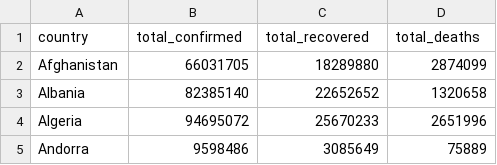
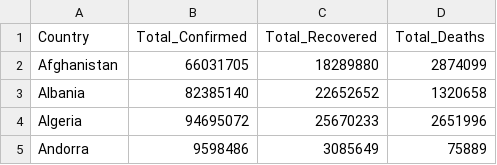
Before and after one commit to simonskodt/covid-columnar-database, a CSV file: real-time-covid-data/covid-data/countries-aggregated-sum.csv, drawn as a sheet; only a part is shown.

```diff
--- a/real-time-covid-data/covid-data/countries-aggregated-sum.csv
+++ b/real-time-covid-data/covid-data/countries-aggregated-sum.csv
@@ -1,2 +1,2 @@
-country,total_confirmed,total_recovered,total_deaths
+Country,Total_Confirmed,Total_Recovered,Total_Deaths
 Afghanistan,66031705,18289880,2874099
```
Also changed, not shown: 3 other files.
